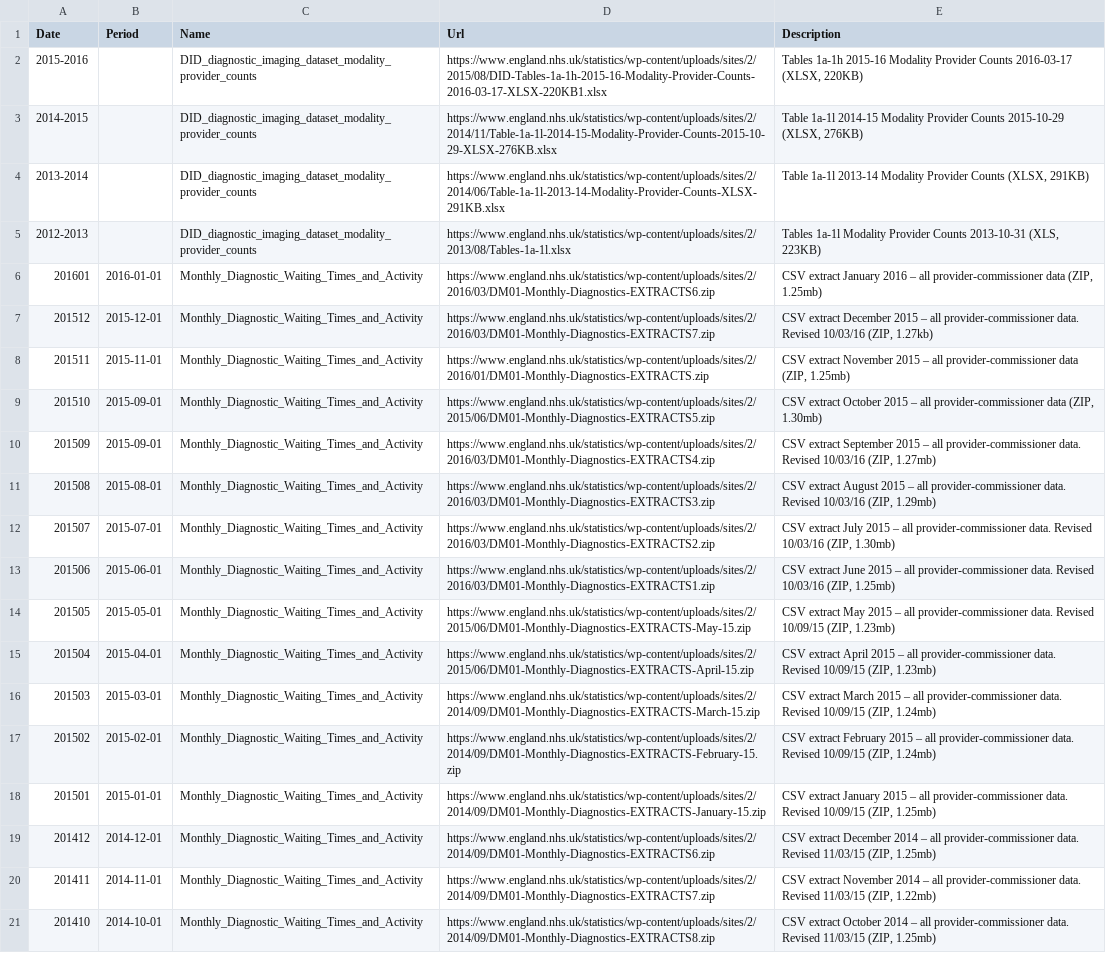
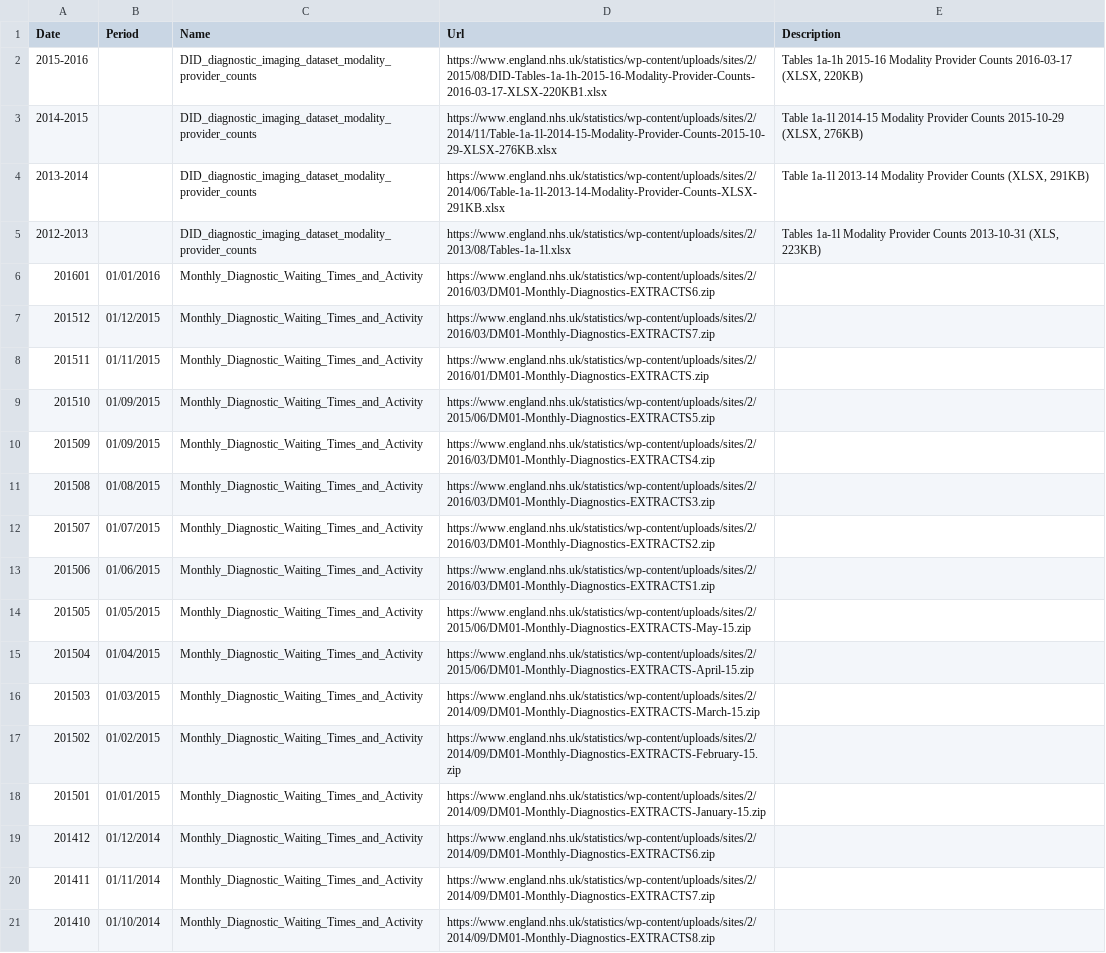
Before and after one commit to Guerrero-Luduena/Diagnostics, a CSV file: 20160321_data_sets_V2.csv, drawn as a sheet; only a part is shown; the diff covers the shown part only; the diff names each change by its address in the sheet, - before the commit and + after, or states it on an @@ line.

Commit message:
latest2

```diff
--- a/20160321_data_sets_V2.csv
+++ b/20160321_data_sets_V2.csv
-B6 (Period): 2016-01-01
+B6 (Period): 01/01/2016
-E6 (Description): CSV extract January 2016 – all provider-commissioner data (ZIP, 1.25mb)
+E6 (Description): (empty)
-B7 (Period): 2015-12-01
+B7 (Period): 01/12/2015
-E7 (Description): CSV extract December 2015 – all provider-commissioner data. Revised 10/03/16 (ZIP, 1.27kb)
+E7 (Description): (empty)
-B8 (Period): 2015-11-01
+B8 (Period): 01/11/2015
-E8 (Description): CSV extract November 2015 – all provider-commissioner data (ZIP, 1.25mb)
+E8 (Description): (empty)
-B9:B10 (Period): 2015-09-01
+B9:B10 (Period): 01/09/2015
-E9 (Description): CSV extract October 2015 – all provider-commissioner data (ZIP, 1.30mb)
+E9 (Description): (empty)
-E10 (Description): CSV extract September 2015 – all provider-commissioner data. Revised 10/03/16 (ZIP, 1.27mb)
+E10 (Description): (empty)
-B11 (Period): 2015-08-01
+B11 (Period): 01/08/2015
-E11 (Description): CSV extract August 2015 – all provider-commissioner data. Revised 10/03/16 (ZIP, 1.29mb)
+E11 (Description): (empty)
-B12 (Period): 2015-07-01
+B12 (Period): 01/07/2015
-E12 (Description): CSV extract July 2015 – all provider-commissioner data. Revised 10/03/16 (ZIP, 1.30mb)
+E12 (Description): (empty)
-B13 (Period): 2015-06-01
+B13 (Period): 01/06/2015
-E13 (Description): CSV extract June 2015 – all provider-commissioner data. Revised 10/03/16 (ZIP, 1.25mb)
+E13 (Description): (empty)
-B14 (Period): 2015-05-01
+B14 (Period): 01/05/2015
-E14 (Description): CSV extract May 2015 – all provider-commissioner data. Revised 10/09/15 (ZIP, 1.23mb)
+E14 (Description): (empty)
-B15 (Period): 2015-04-01
+B15 (Period): 01/04/2015
-E15 (Description): CSV extract April 2015 – all provider-commissioner data. Revised 10/09/15 (ZIP, 1.23mb)
+E15 (Description): (empty)
-B16 (Period): 2015-03-01
+B16 (Period): 01/03/2015
-E16 (Description): CSV extract March 2015 – all provider-commissioner data. Revised 10/09/15 (ZIP, 1.24mb)
+E16 (Description): (empty)
-B17 (Period): 2015-02-01
+B17 (Period): 01/02/2015
-E17 (Description): CSV extract February 2015 – all provider-commissioner data. Revised 10/09/15 (ZIP, 1.24mb)
+E17 (Description): (empty)
-B18 (Period): 2015-01-01
+B18 (Period): 01/01/2015
-E18 (Description): CSV extract January 2015 – all provider-commissioner data. Revised 10/09/15 (ZIP, 1.25mb)
+E18 (Description): (empty)
-B19 (Period): 2014-12-01
+B19 (Period): 01/12/2014
-E19 (Description): CSV extract December 2014 – all provider-commissioner data. Revised 11/03/15 (ZIP, 1.25mb)
+E19 (Description): (empty)
-B20 (Period): 2014-11-01
+B20 (Period): 01/11/2014
-E20 (Description): CSV extract November 2014 – all provider-commissioner data. Revised 11/03/15 (ZIP, 1.22mb)
+E20 (Description): (empty)
-B21 (Period): 2014-10-01
+B21 (Period): 01/10/2014
-E21 (Description): CSV extract October 2014 – all provider-commissioner data. Revised 11/03/15 (ZIP, 1.25mb)
+E21 (Description): (empty)
```
Also changed, not shown: 36 edited cells elsewhere in this file.
